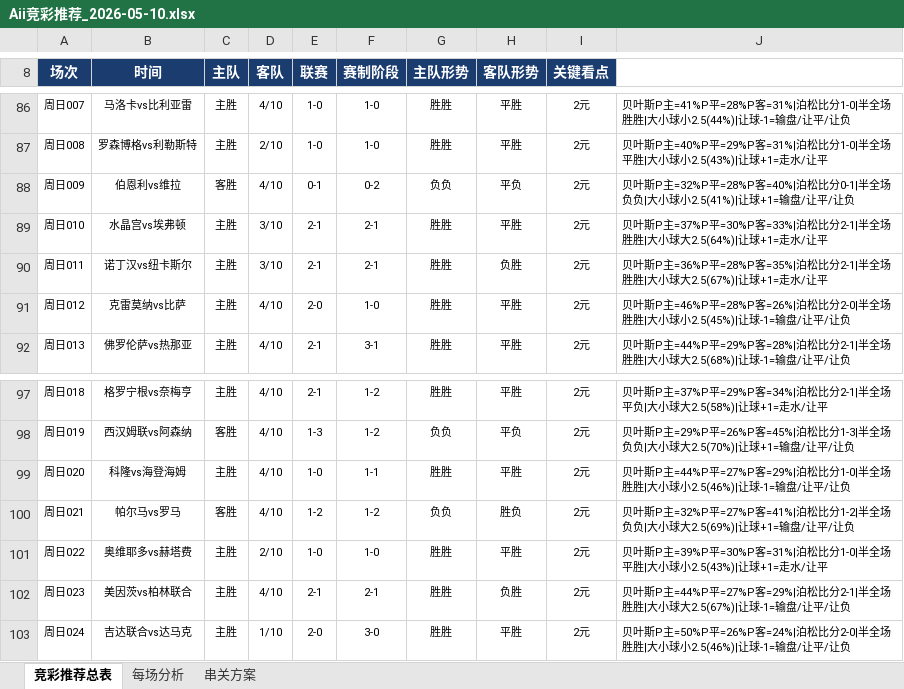
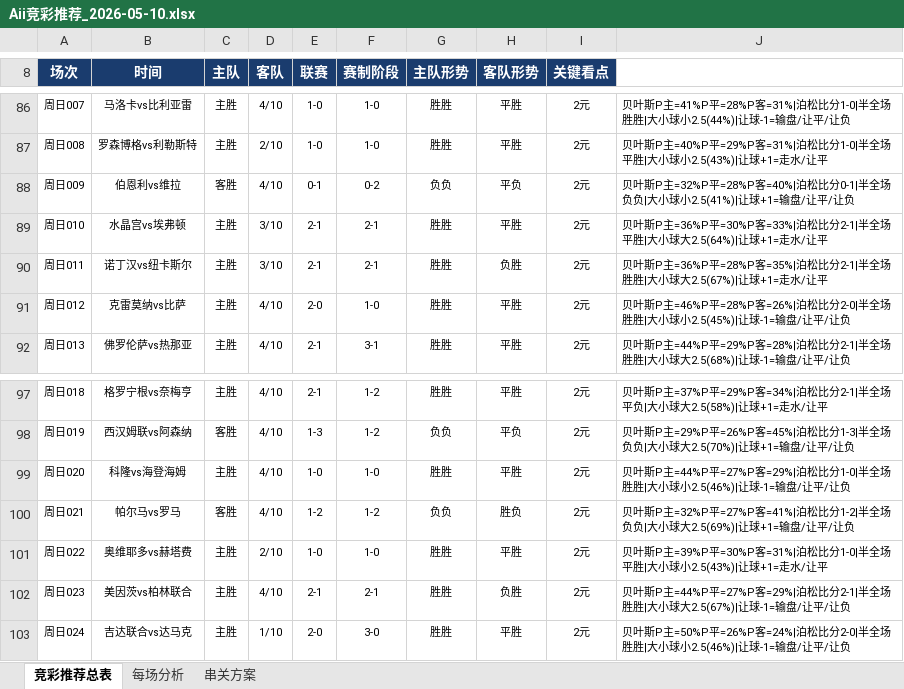
Before and after one commit to yanguanghan0821-sys/321, an Excel workbook: Aii竞彩推荐_2026-05-10.xlsx, sheet 竞彩推荐总表, drawn as a sheet; only a part is shown, gaps mark what is left out; values as stored, in another font and other column widths than the file's, no borders; the diff covers the shown part only; the diff names each change by its address in the sheet, - before the commit and + after, or states it on an @@ line.

```diff
--- a/Aii竞彩推荐_2026-05-10.xlsx (sheet 竞彩推荐总表)
+++ b/Aii竞彩推荐_2026-05-10.xlsx (sheet 竞彩推荐总表)
-J89: …叶斯P主=37%P平=30%P客=33%|泊松比分2-1|半全场胜胜|大小…
+J89: …叶斯P主=36%P平=30%P客=33%|泊松比分2-1|半全场平胜|大小…
-F99 (赛制阶段): 1-1
+F99 (赛制阶段): 1-0
```
Also changed, not shown: 1 added row, 1 removed row, 83 edited cells and cell formats elsewhere in this sheet, sheet 每场分析.
